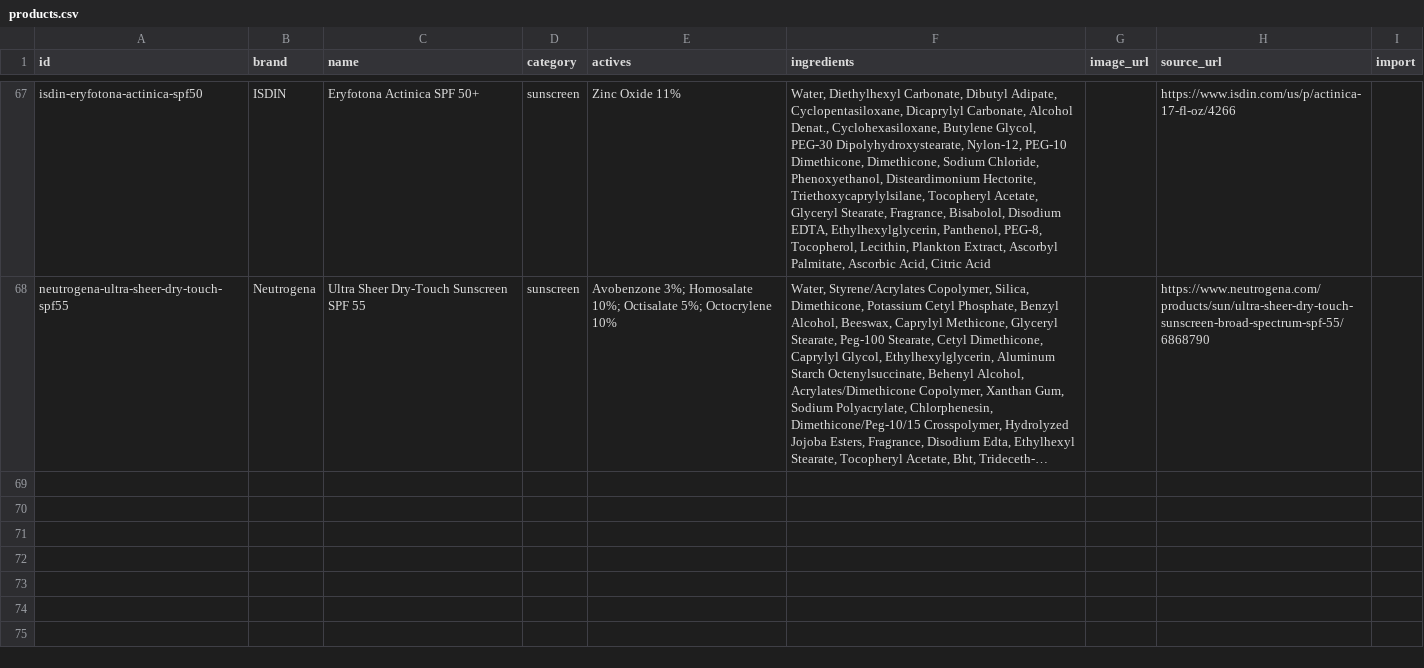
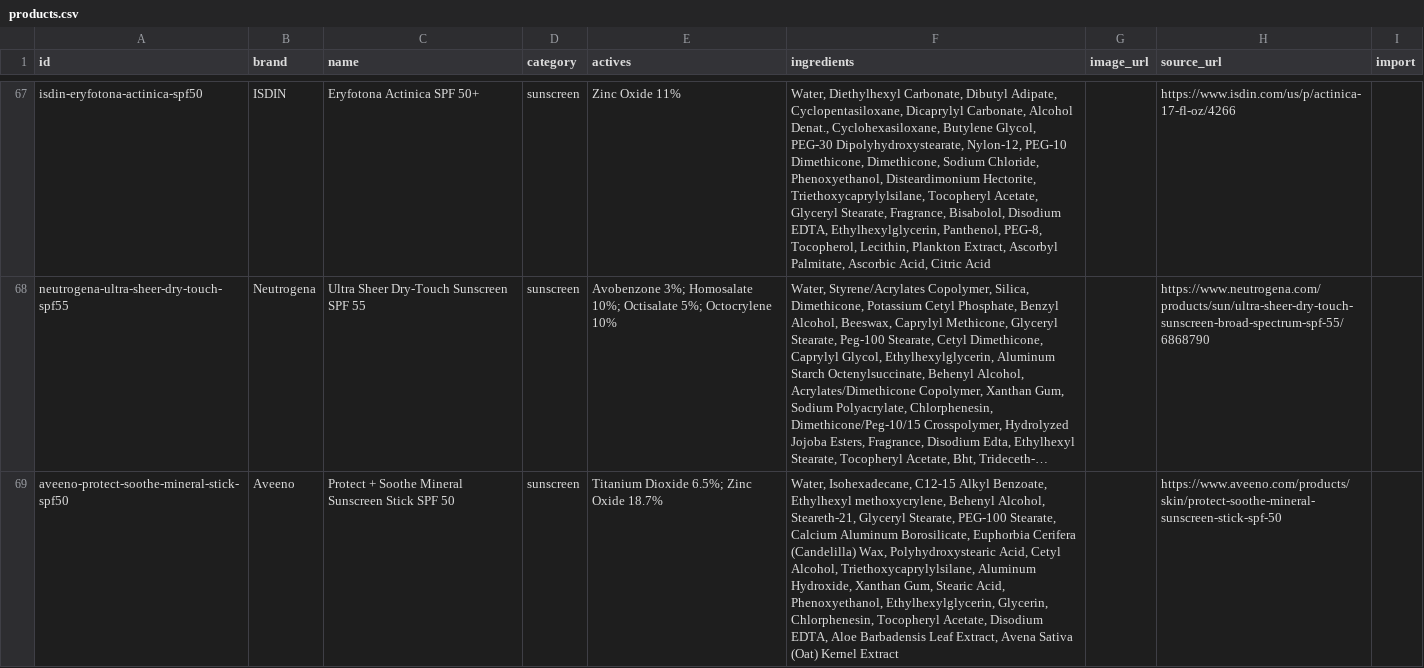
Before and after one commit to hitanshich17/nuskha, a CSV file: catalog/products.csv, drawn as a sheet; only a part is shown, gaps mark what is left out; long unchanged cells end in …; the diff names each change by its address in the sheet, - before the commit and + after, or states it on an @@ line.

```diff
--- a/catalog/products.csv
+++ b/catalog/products.csv
+row 69: aveeno-protect-soothe-mineral-stick-spf50 | Aveeno | Protect + Soothe Mineral Sunscreen Stick SPF 50 | sunscreen | Titanium Dioxide 6.5%; Zinc Oxide 18.7% | Water, Isohexadecane, C12-15 Alkyl Benzoate, Ethylhexyl methoxycrylene, Behenyl Alcohol, Steareth-21, Glyceryl Stearate, PEG-100 Stearate, Calcium Aluminum Borosilicate, Euphorbia Cerifera (Candelilla) Wax, Polyhydroxystearic Acid, Cetyl Alcohol, Triethoxycaprylylsilane, Aluminum Hydroxide, Xanthan Gum, Stearic Acid, Phenoxyethanol, Ethylhexylglycerin, Glycerin, Chlorphenesin, Tocopheryl Acetate, Disodium EDTA, Aloe Barbadensis Leaf Extract, Avena Sativa (Oat) Kernel Extract |  | https://www.aveeno.com/products/skin/protect-soothe-mineral-sunscreen-stick-spf-50
```
Also changed, not shown: 1 other file.
